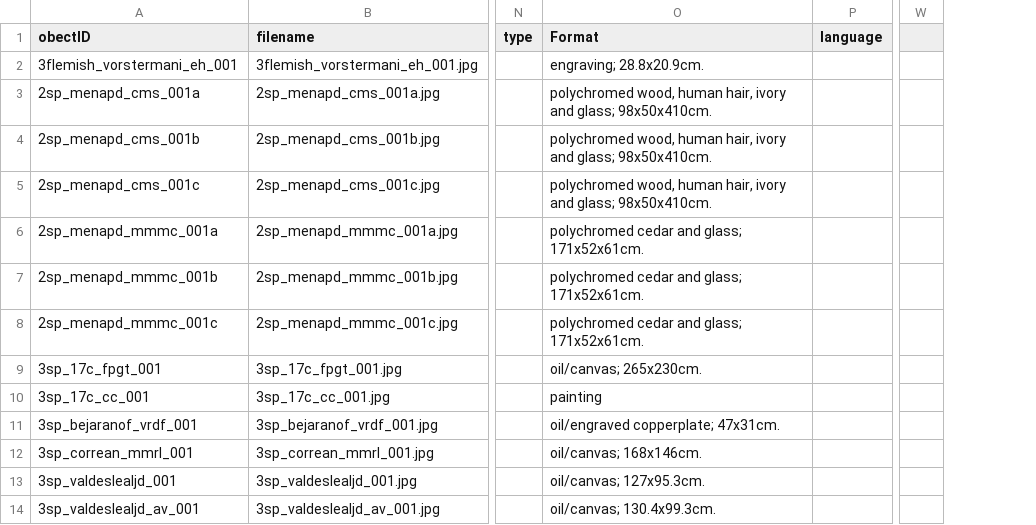
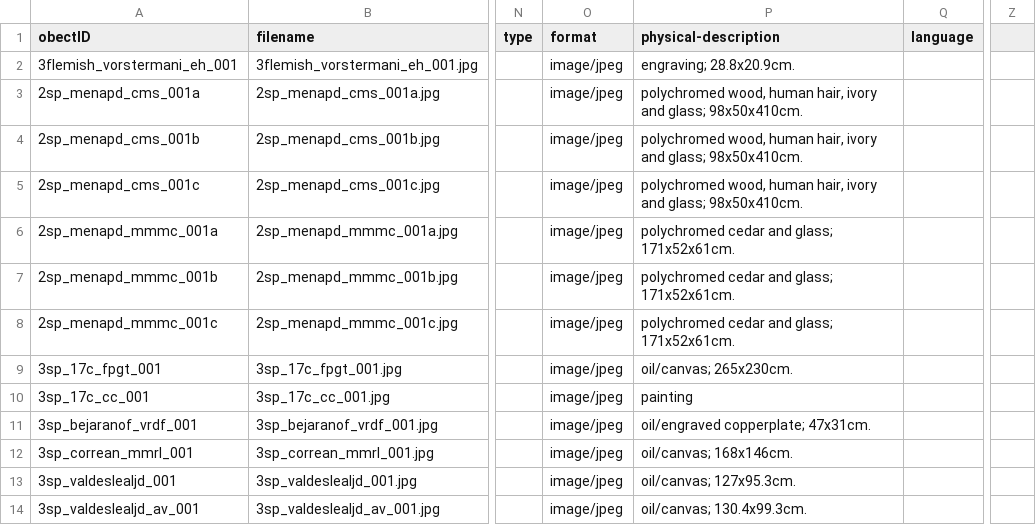
Before and after one commit to ahva-vrc/entangled-worlds, a CSV file: _data/sacred-made-real.csv, drawn as a sheet; only a part is shown, gaps mark what is left out; removed rows and columns are numbered as before the commit, all else as after; the diff names each change by its address in the sheet, - before the commit and + after, or states it on an @@ line.

Commit message:
update csv again

```diff
--- a/_data/sacred-made-real.csv
+++ b/_data/sacred-made-real.csv
+column O (format), rows 2-14: all image/jpeg
-column W, empty
+column Z, empty
-P1: Format
+P1: physical-description
```
